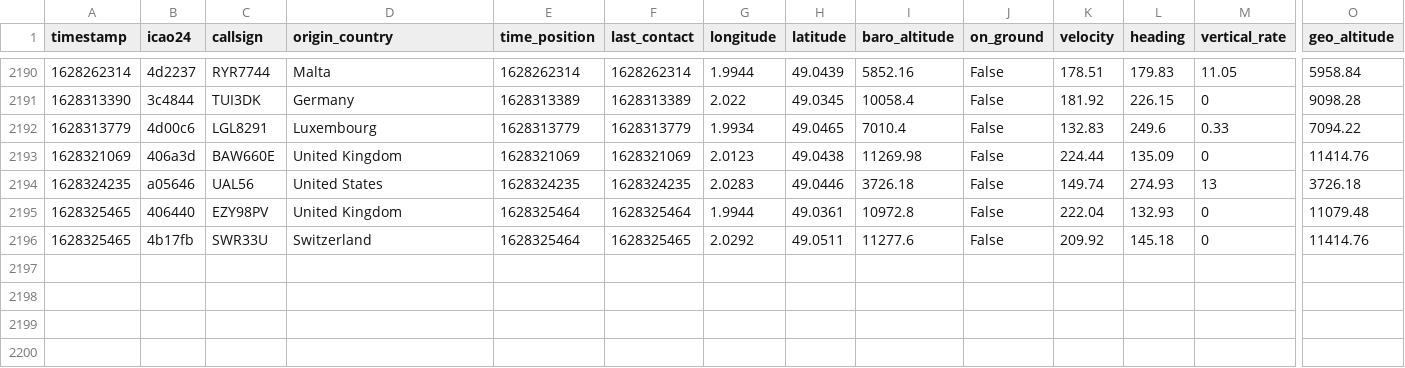
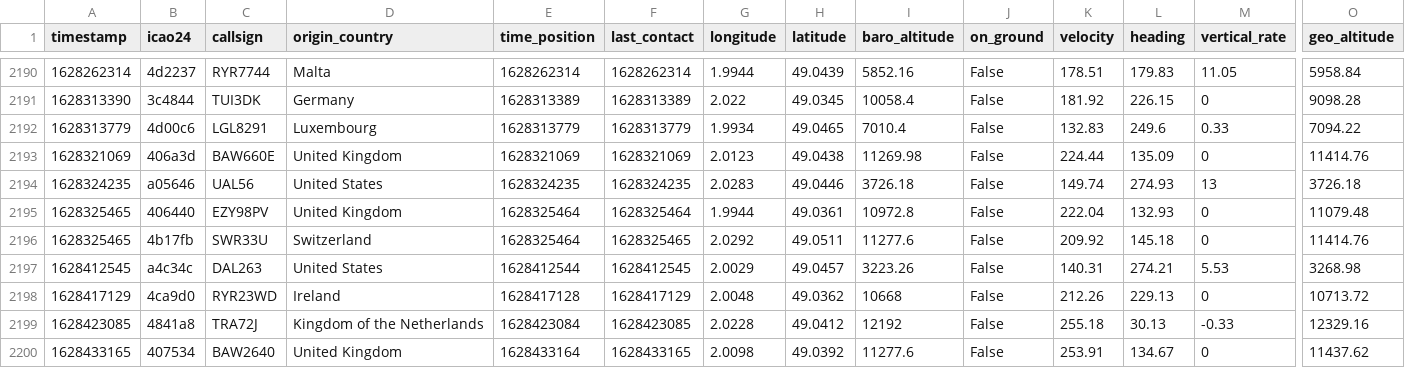
Before and after one commit to Gamma-Software/cergy_flight_radar, a CSV file: flights_over_cergy.csv, drawn as a sheet; only a part is shown, gaps mark what is left out; rows hold the shown columns only; the diff names each change by its address in the sheet, - before the commit and + after, or states it on an @@ line.

Commit message:
Update flight database over cergy

```diff
--- a/flights_over_cergy.csv
+++ b/flights_over_cergy.csv
+row 2197: 1628412545 | a4c34c | DAL263 | United States | 1628412544 | 1628412545 | 2.0029 | 49.0457 | 3223.26 | False | 140.31 | 274.21 | 5.53 | 3268.98
+row 2198: 1628417129 | 4ca9d0 | RYR23WD | Ireland | 1628417128 | 1628417129 | 2.0048 | 49.0362 | 10668 | False | 212.26 | 229.13 | 0 | 10713.72
+row 2199: 1628423085 | 4841a8 | TRA72J | Kingdom of the Netherlands | 1628423084 | 1628423085 | 2.0228 | 49.0412 | 12192 | False | 255.18 | 30.13 | -0.33 | 12329.16
+row 2200: 1628433165 | 407534 | BAW2640 | United Kingdom | 1628433164 | 1628433165 | 2.0098 | 49.0392 | 11277.6 | False | 253.91 | 134.67 | 0 | 11437.62
```
